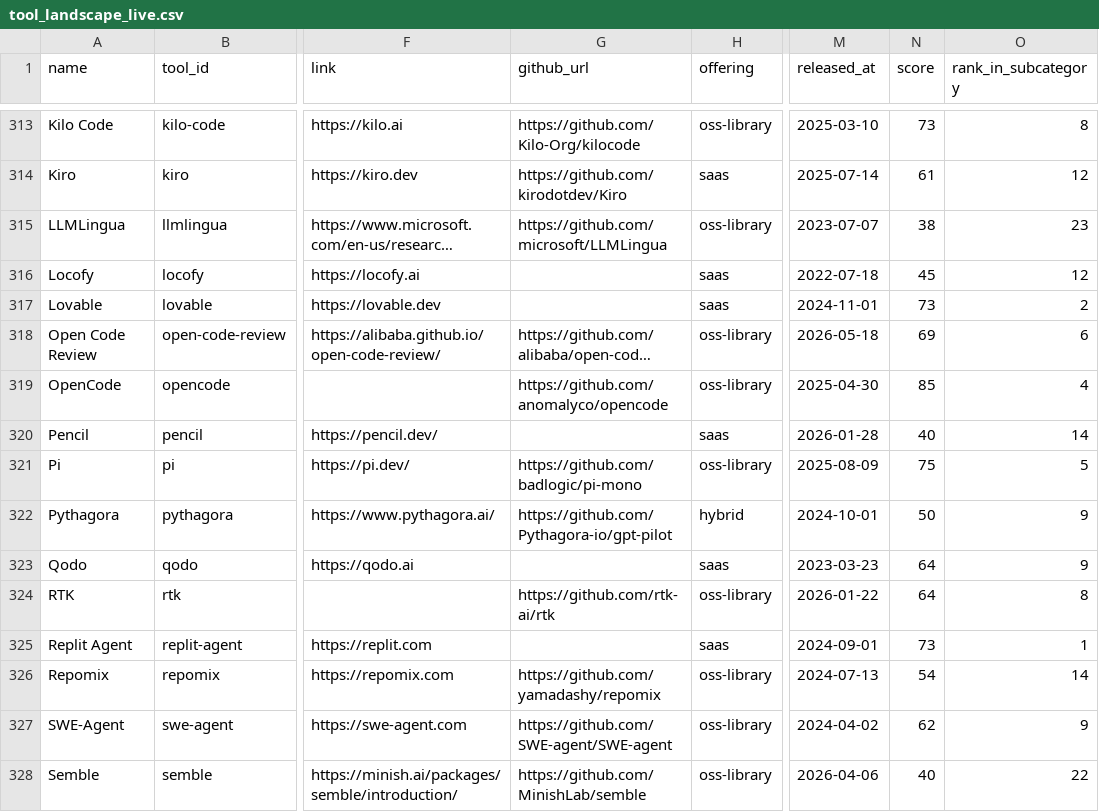
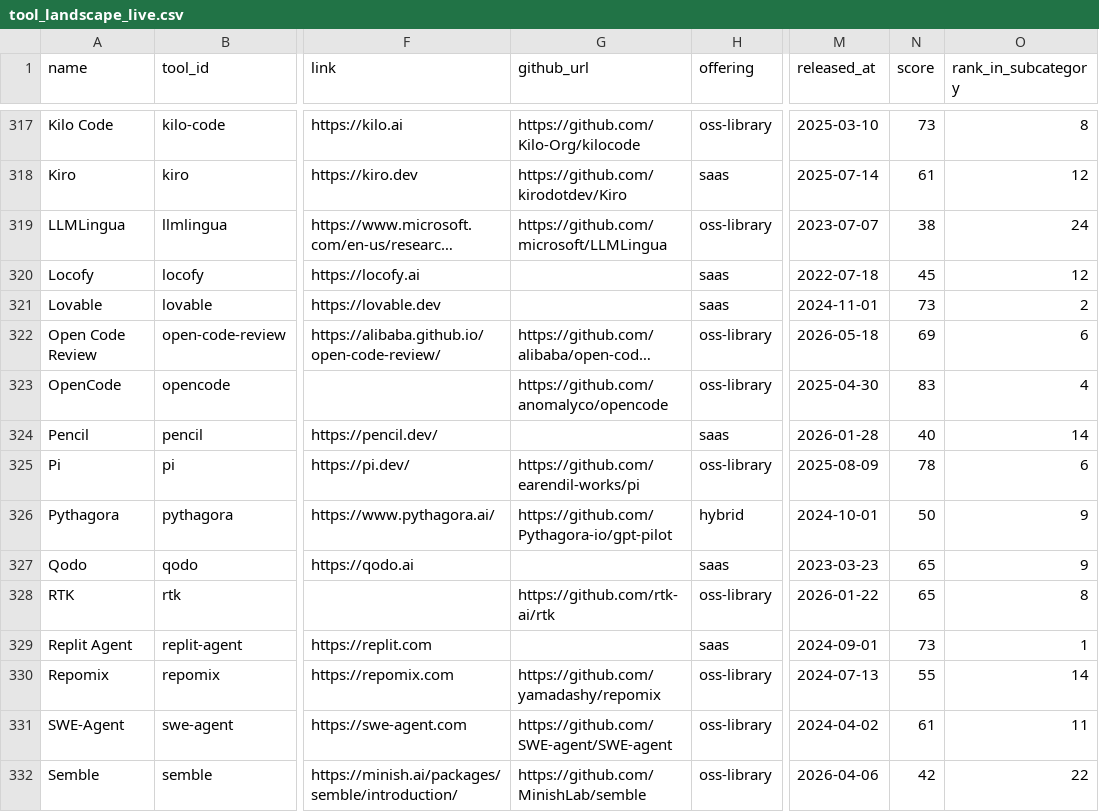
Before and after one commit to kar2phi/devindex, a CSV file: data/tool_landscape_live.csv, drawn as a sheet; only a part is shown, gaps mark what is left out; long unchanged cells end in …; addresses are those after the commit; the diff covers the shown part only; the diff names each change by its address in the sheet, - before the commit and + after, or states it on an @@ line.

```diff
--- a/data/tool_landscape_live.csv
+++ b/data/tool_landscape_live.csv
-O319 (rank_in_subcategory): 23
+O319 (rank_in_subcategory): 24
-N323 (score): 85
+N323 (score): 83
-G325 (github_url): https://github.com/badlogic/pi-mono
+G325 (github_url): https://github.com/earendil-works/pi
-N325 (score): 75
+N325 (score): 78
-O325 (rank_in_subcategory): 5
+O325 (rank_in_subcategory): 6
-N327:N328 (score): 64
+N327:N328 (score): 65
-N330 (score): 54
+N330 (score): 55
-N331 (score): 62
+N331 (score): 61
-O331 (rank_in_subcategory): 9
+O331 (rank_in_subcategory): 11
-N332 (score): 40
+N332 (score): 42
```
Also changed, not shown: 6 added rows and 98 edited cells elsewhere in this file.
